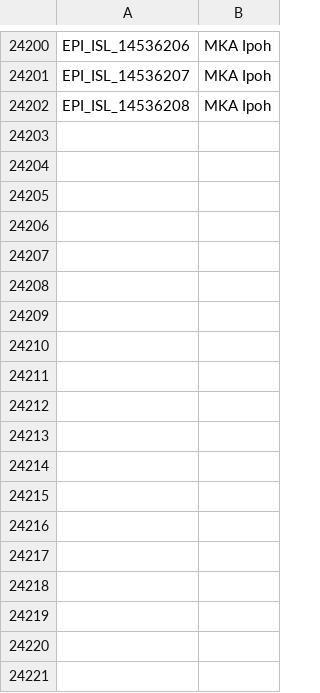
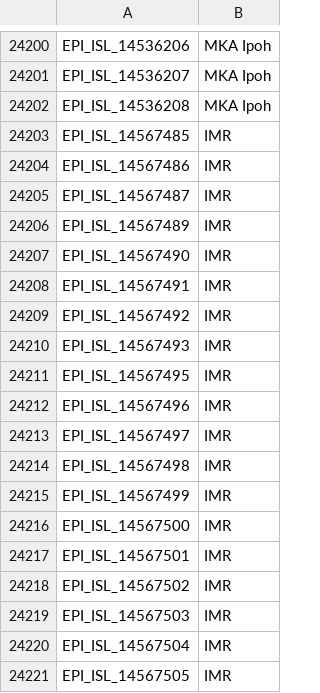
Before and after one commit to mgvi-nibm/c19-gsv, a CSV file: submitlab.csv, drawn as a sheet; only a part is shown, gaps mark what is left out; the diff names each change by its address in the sheet, - before the commit and + after, or states it on an @@ line.

```diff
--- a/submitlab.csv
+++ b/submitlab.csv
+row 24203: EPI_ISL_14567485 | IMR
+row 24204: EPI_ISL_14567486 | IMR
+row 24205: EPI_ISL_14567487 | IMR
+row 24206: EPI_ISL_14567489 | IMR
+row 24207: EPI_ISL_14567490 | IMR
+row 24208: EPI_ISL_14567491 | IMR
+row 24209: EPI_ISL_14567492 | IMR
+row 24210: EPI_ISL_14567493 | IMR
+row 24211: EPI_ISL_14567495 | IMR
+row 24212: EPI_ISL_14567496 | IMR
+row 24213: EPI_ISL_14567497 | IMR
+row 24214: EPI_ISL_14567498 | IMR
+row 24215: EPI_ISL_14567499 | IMR
+row 24216: EPI_ISL_14567500 | IMR
+row 24217: EPI_ISL_14567501 | IMR
+row 24218: EPI_ISL_14567502 | IMR
+row 24219: EPI_ISL_14567503 | IMR
+row 24220: EPI_ISL_14567504 | IMR
+row 24221: EPI_ISL_14567505 | IMR
```
Also changed, not shown: clades.csv, gender.csv, 11 other files.
